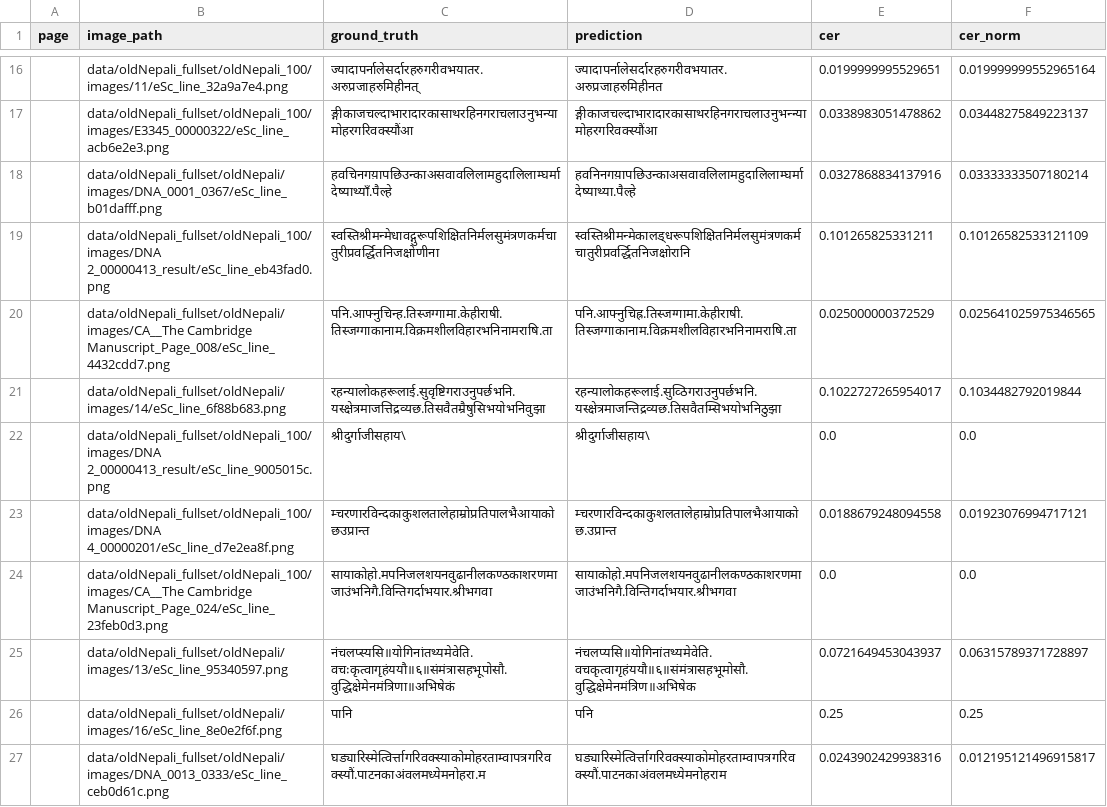
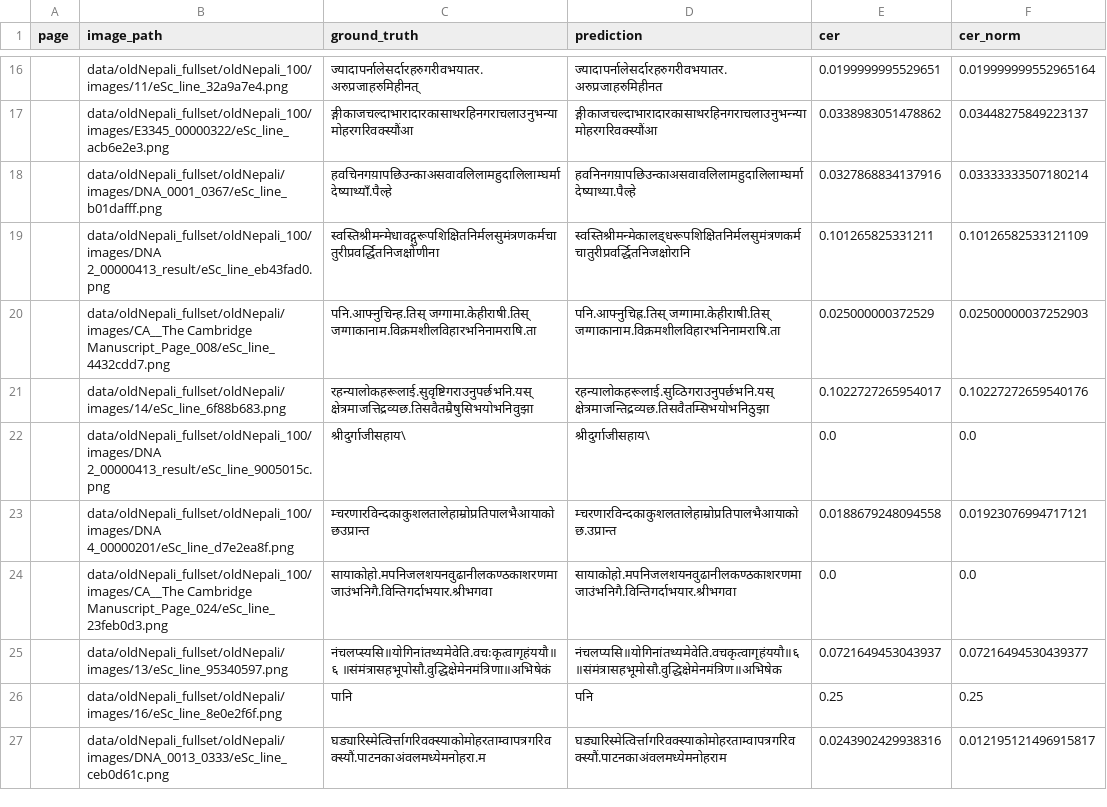
Before and after one commit to anjalisarawgi/oldNepali-htr-postCorrection, a CSV file: data/predictions/predictions_normalized.csv, drawn as a sheet; only a part is shown, gaps mark what is left out; the diff covers the shown part only.

```diff
--- a/data/predictions/predictions_normalized.csv
+++ b/data/predictions/predictions_normalized.csv
@@ -19,4 +19,4 @@ page,image_path,ground_truth,prediction,cer,cer_norm
 ,data/oldNepali_fullset/oldNepali_100/images/DNA 2_00000413_result/eSc_line_eb43fad0.png,स्वस्तिश्रीमन्मेधावद्गुरूपशिक्षितनिर्मलसुमंत्रणकर्मचातुरीप्रवर्द्धितनिजक्षोणीना,स्वस्तिश्रीमन्मेकालड्धरूपशिक्षितनिर्मलसुमंत्रणकर्मचातुरीप्रवर्द्धितनिजक्षोरानि,0.101265825331211,0.10126582533121109
-,data/oldNepali_fullset/oldNepali/images/CA__The Cambridge Manuscript_Page_008/eSc_line_4432cdd7.png,पनि.आफ्नुचिन्ह.तिस्जग्गामा.केहीराषी.तिस्जग्गाकानाम.विक्रमशीलविहारभनिनामराषि.ता,पनि.आफ्नुचिह्र.तिस्जग्गामा.केहीराषी.तिस्जग्गाकानाम.विक्रमशीलविहारभनिनामराषि.ता,0.025000000372529,0.025641025975346565
-,data/oldNepali_fullset/oldNepali/images/14/eSc_line_6f88b683.png,रहन्यालोकहरूलाई.सुवृष्टिगराउनुपर्छभनि.यस्क्षेत्रमाजत्तिद्रव्यछ.तिसवैतम्रैषुसिभयोभनिवुझा,रहन्यालोकहरूलाई.सुव्ठिगराउनुपर्छभनि.यस्क्षेत्रमाजन्तिद्रव्यछ.तिसवैतम्सिभयोभनिठुझा,0.1022727265954017,0.1034482792019844
+,data/oldNepali_fullset/oldNepali/images/CA__The Cambridge Manuscript_Page_008/eSc_line_4432cdd7.png,पनि.आफ्नुचिन्ह.तिस् जग्गामा.केहीराषी.तिस् जग्गाकानाम.विक्रमशीलविहारभनिनामराषि.ता,पनि.आफ्नुचिह्र.तिस् जग्गामा.केहीराषी.तिस् जग्गाकानाम.विक्रमशीलविहारभनिनामराषि.ता,0.025000000372529,0.02500000037252903
+,data/oldNepali_fullset/oldNepali/images/14/eSc_line_6f88b683.png,रहन्यालोकहरूलाई.सुवृष्टिगराउनुपर्छभनि.यस् क्षेत्रमाजत्तिद्रव्यछ.तिसवैतम्रैषुसिभयोभनिवुझा,रहन्यालोकहरूलाई.सुव्ठिगराउनुपर्छभनि.यस् क्षेत्रमाजन्तिद्रव्यछ.तिसवैतम्सिभयोभनिठुझा,0.1022727265954017,0.10227272659540176
 ,data/oldNepali_fullset/oldNepali_100/images/DNA 2_00000413_result/eSc_line_9005015c.png,श्रीदुर्गाजीसहाय\,श्रीदुर्गाजीसहाय\,0.0,0.0
@@ -24,3 +24,3 @@ page,image_path,ground_truth,prediction,cer,cer_norm
 ,data/oldNepali_fullset/oldNepali_100/images/CA__The Cambridge Manuscript_Page_024/eSc_line_23feb0d3.png,सायाकोहो.मपनिजलशयनवुढानीलकण्ठकाशरणमाजाउंभनिगै.विन्तिगर्दाभयार.श्रीभगवा,सायाकोहो.मपनिजलशयनवुढानीलकण्ठकाशरणमाजाउंभनिगै.विन्तिगर्दाभयार.श्रीभगवा,0.0,0.0
-,data/oldNepali_fullset/oldNepali/images/13/eSc_line_95340597.png,नंचलप्स्यसि॥योगिनांतथ्यमेवेति.वचःकृत्वागृहंययौ॥६॥संमंत्रासहभूपोसौ.वुद्धिक्षेमेनमंत्रिणा॥अभिषेकं,नंचलप्यसि॥योगिनांतथ्यमेवेति.वचकृत्वागृहंययौ॥६॥संमंत्रासहभूमोसौ.वुद्धिक्षेमेनमंत्रिण॥अभिषेक,0.0721649453043937,0.06315789371728897
+,data/oldNepali_fullset/oldNepali/images/13/eSc_line_95340597.png,नंचलप्स्यसि॥योगिनांतथ्यमेवेति.वचःकृत्वागृहंययौ॥ ६ ॥संमंत्रासहभूपोसौ.वुद्धिक्षेमेनमंत्रिणा॥अभिषेकं,नंचलप्यसि॥योगिनांतथ्यमेवेति.वचकृत्वागृहंययौ॥६ ॥संमंत्रासहभूमोसौ.वुद्धिक्षेमेनमंत्रिण॥अभिषेक,0.0721649453043937,0.07216494530439377
 ,data/oldNepali_fullset/oldNepali/images/16/eSc_line_8e0e2f6f.png,पानि,पनि,0.25,0.25
```
Also changed, not shown: 143 edited cells elsewhere in this file, 9 other files.
